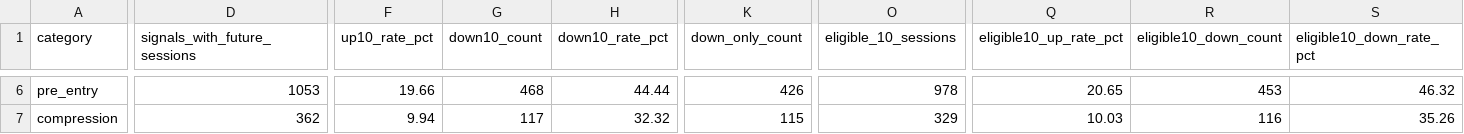
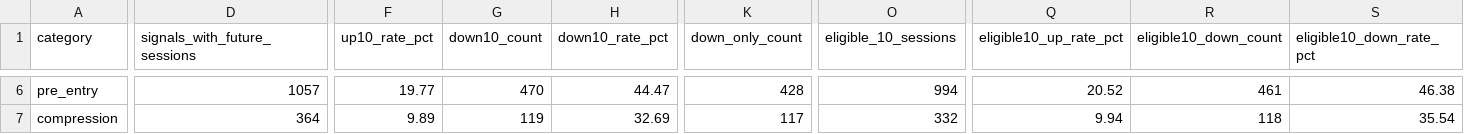
Before and after one commit to fwd5t2g5cw-ops/-daily-market-scanner, a CSV file: latest/six_signal_10pct/category_summary.csv, drawn as a sheet; only a part is shown, gaps mark what is left out; the diff covers the shown part only; the diff names each change by its address in the sheet, - before the commit and + after, or states it on an @@ line.

```diff
--- a/latest/six_signal_10pct/category_summary.csv
+++ b/latest/six_signal_10pct/category_summary.csv
-D6 (signals_with_future_sessions): 1053
+D6 (signals_with_future_sessions): 1057
-F6 (up10_rate_pct): 19.66
+F6 (up10_rate_pct): 19.77
-G6 (down10_count): 468
+G6 (down10_count): 470
-H6 (down10_rate_pct): 44.44
+H6 (down10_rate_pct): 44.47
-K6 (down_only_count): 426
+K6 (down_only_count): 428
-O6 (eligible_10_sessions): 978
+O6 (eligible_10_sessions): 994
-Q6 (eligible10_up_rate_pct): 20.65
+Q6 (eligible10_up_rate_pct): 20.52
-R6 (eligible10_down_count): 453
+R6 (eligible10_down_count): 461
-S6 (eligible10_down_rate_pct): 46.32
+S6 (eligible10_down_rate_pct): 46.38
-D7 (signals_with_future_sessions): 362
+D7 (signals_with_future_sessions): 364
-F7 (up10_rate_pct): 9.94
+F7 (up10_rate_pct): 9.89
-G7 (down10_count): 117
+G7 (down10_count): 119
-H7 (down10_rate_pct): 32.32
+H7 (down10_rate_pct): 32.69
-K7 (down_only_count): 115
+K7 (down_only_count): 117
-O7 (eligible_10_sessions): 329
+O7 (eligible_10_sessions): 332
-Q7 (eligible10_up_rate_pct): 10.03
+Q7 (eligible10_up_rate_pct): 9.94
-R7 (eligible10_down_count): 116
+R7 (eligible10_down_count): 118
-S7 (eligible10_down_rate_pct): 35.26
+S7 (eligible10_down_rate_pct): 35.54
```
Also changed, not shown: 31 edited cells elsewhere in this file, latest/six_signal_10pct/all_signal_forward_performance.csv, latest/six_signal_10pct/category_market_summary.csv, 4 other files.
